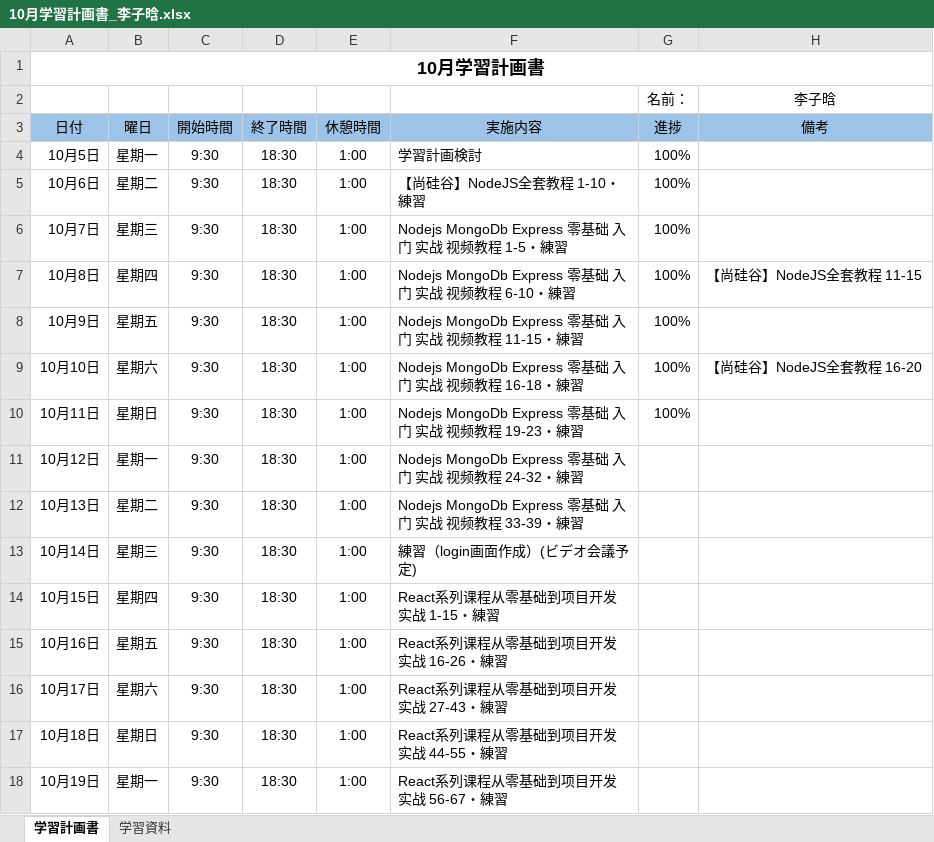
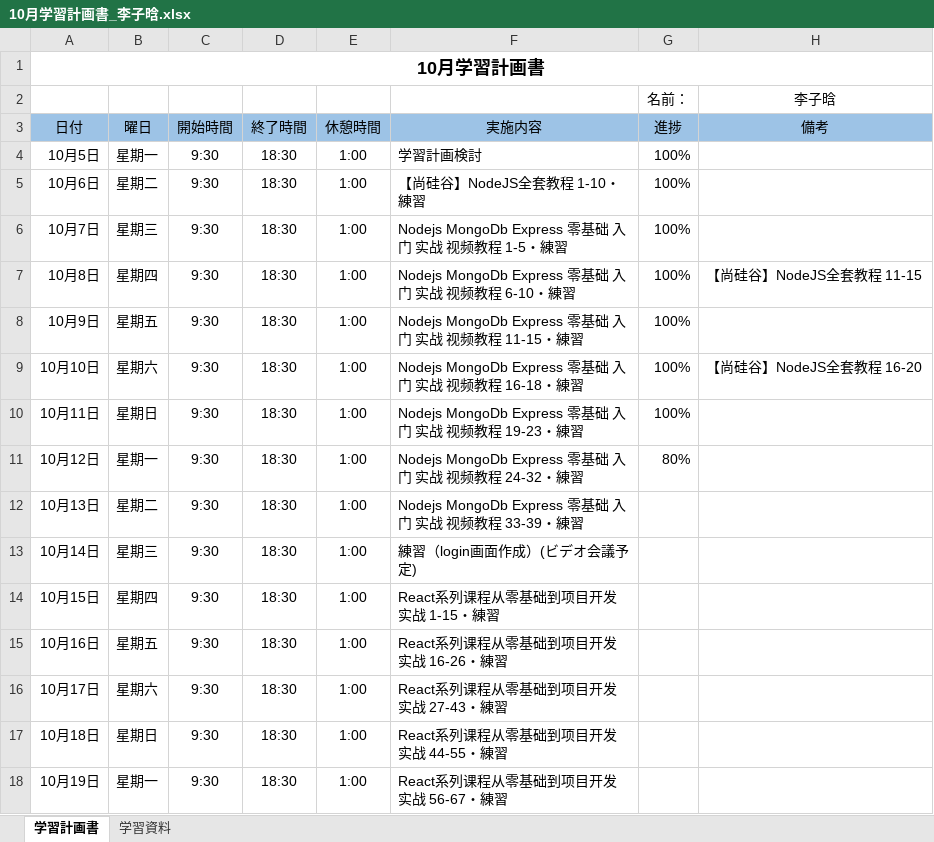
Before and after one commit to lzh840723/October_study, an Excel workbook: 進捗/10月学習計画書_李子晗.xlsx, sheet 学習計画書, drawn as a sheet; only a part is shown; values as stored, in another font and other column widths than the file's, no borders; the diff names each change by its address in the sheet, - before the commit and + after, or states it on an @@ line.

Commit message:
Update 10月学習計画書_李子晗.xlsx

```diff
--- a/進捗/10月学習計画書_李子晗.xlsx (sheet 学習計画書)
+++ b/進捗/10月学習計画書_李子晗.xlsx (sheet 学習計画書)
-G11 (進捗): (empty)
+G11 (進捗): 80%
```
